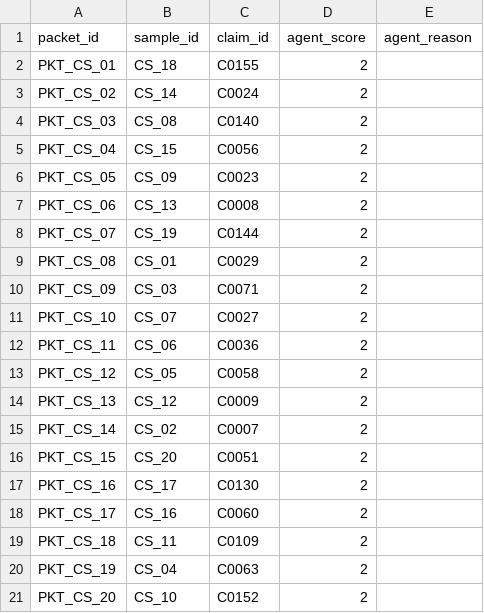
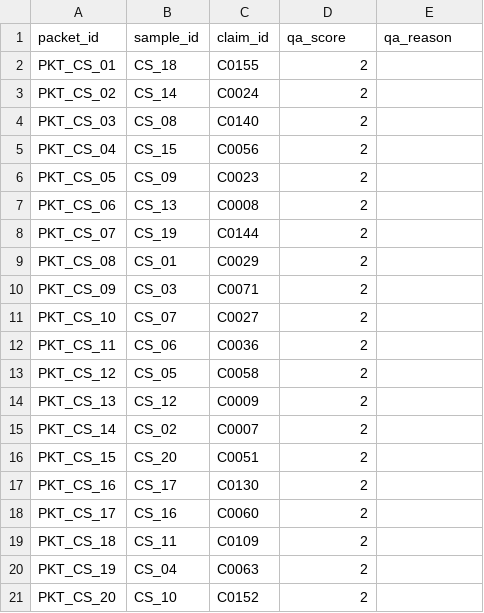
Before and after one commit to abhishek24024/T-Com-Research, a CSV file: qa/key_coding_sheet.csv, drawn as a sheet.

```diff
--- a/qa/key_coding_sheet.csv
+++ b/qa/key_coding_sheet.csv
@@ -1,2 +1,2 @@
-packet_id,sample_id,claim_id,agent_score,agent_reason
+packet_id,sample_id,claim_id,qa_score,qa_reason
 PKT_CS_01,CS_18,C0155,2,
```
Also changed, not shown: qa/blind_report_check_v2.csv, qa/key_collection.csv, 21 other files.
